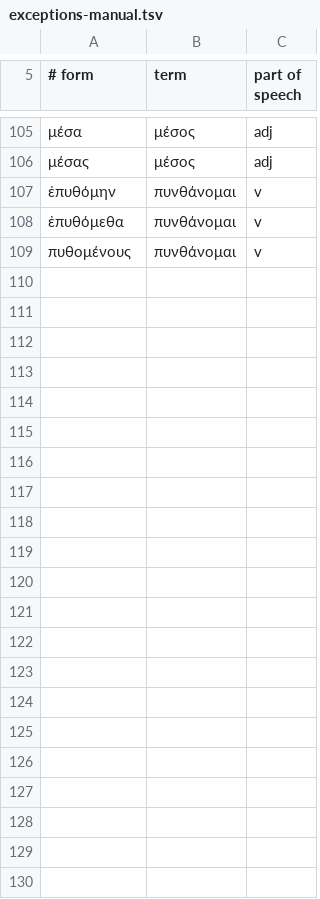
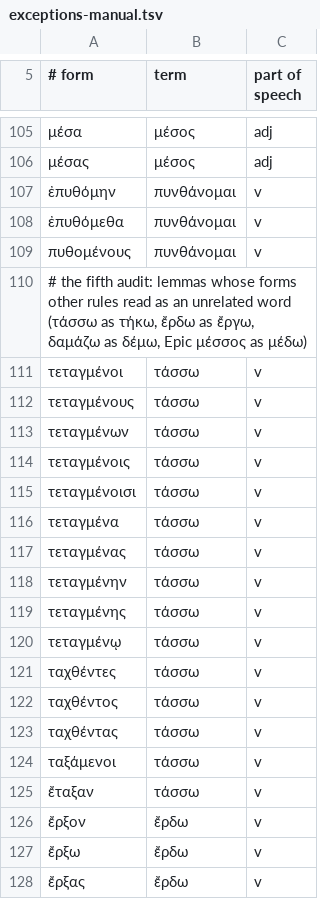
Before and after one commit to bee-san/hoshidicts, a TSV file: languages/grc/sources/exceptions-manual.tsv, drawn as a sheet; only a part is shown, gaps mark what is left out; the diff covers the shown part only.

Commit message:
grc: fixes after the fifth audit

```diff
--- a/languages/grc/sources/exceptions-manual.tsv
+++ b/languages/grc/sources/exceptions-manual.tsv
@@ -109 +109,20 @@
 πυθομένους	πυνθάνομαι	v
+# the fifth audit: lemmas whose forms other rules read as an unrelated word (τάσσω as τήκω, ἔρδω as ἔργω, δαμάζω as δέμω, Epic μέσσος as μέδω)
+τεταγμένοι	τάσσω	v
+τεταγμένους	τάσσω	v
+τεταγμένων	τάσσω	v
+τεταγμένοις	τάσσω	v
+τεταγμένοισι	τάσσω	v
+τεταγμένα	τάσσω	v
+τεταγμένας	τάσσω	v
+τεταγμένην	τάσσω	v
+τεταγμένης	τάσσω	v
+τεταγμένῳ	τάσσω	v
+ταχθέντες	τάσσω	v
+ταχθέντος	τάσσω	v
+ταχθέντας	τάσσω	v
+ταξάμενοι	τάσσω	v
+ἔταξαν	τάσσω	v
+ἔρξον	ἔρδω	v
+ἔρξω	ἔρδω	v
+ἔρξας	ἔρδω	v
```
Also changed, not shown: 51 added rows elsewhere in this file, 10 other files.
